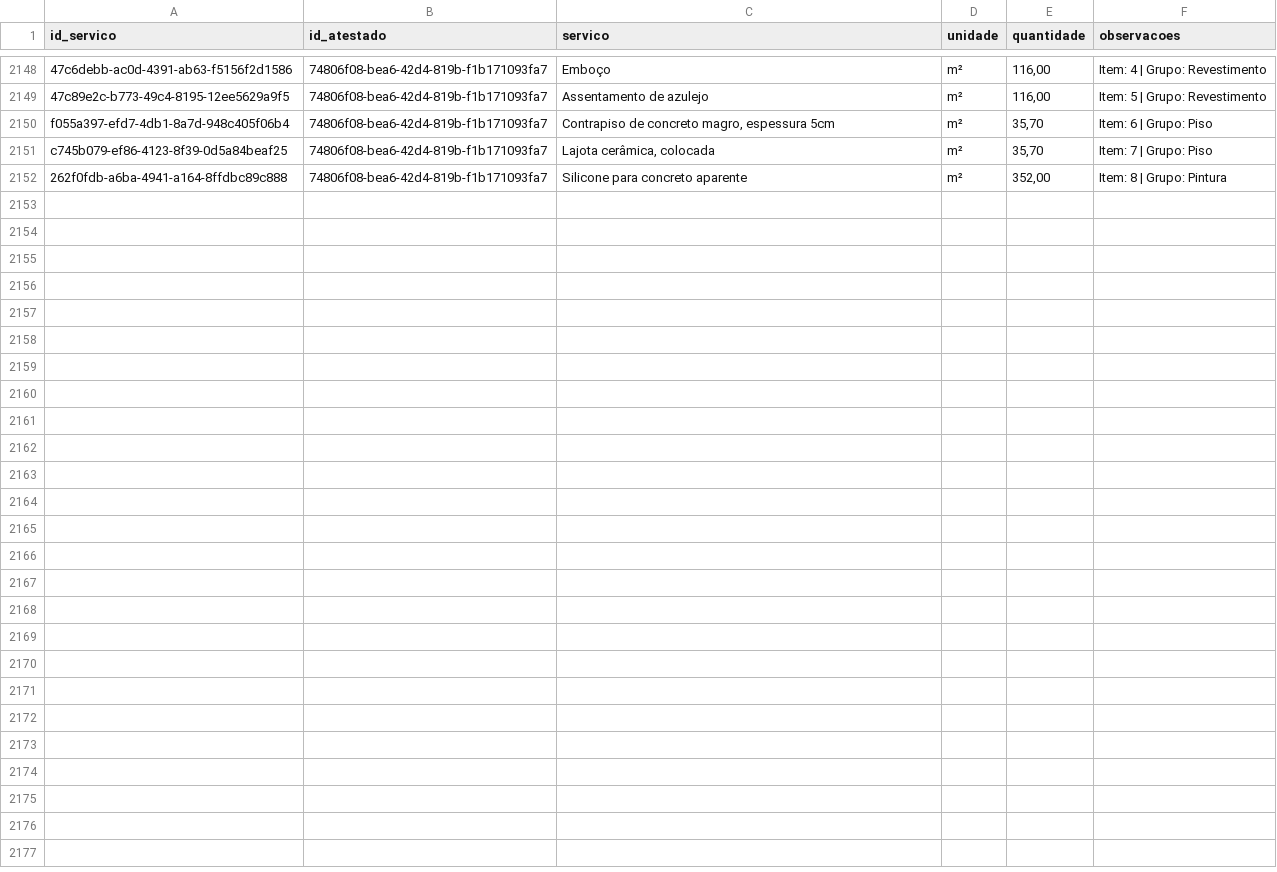
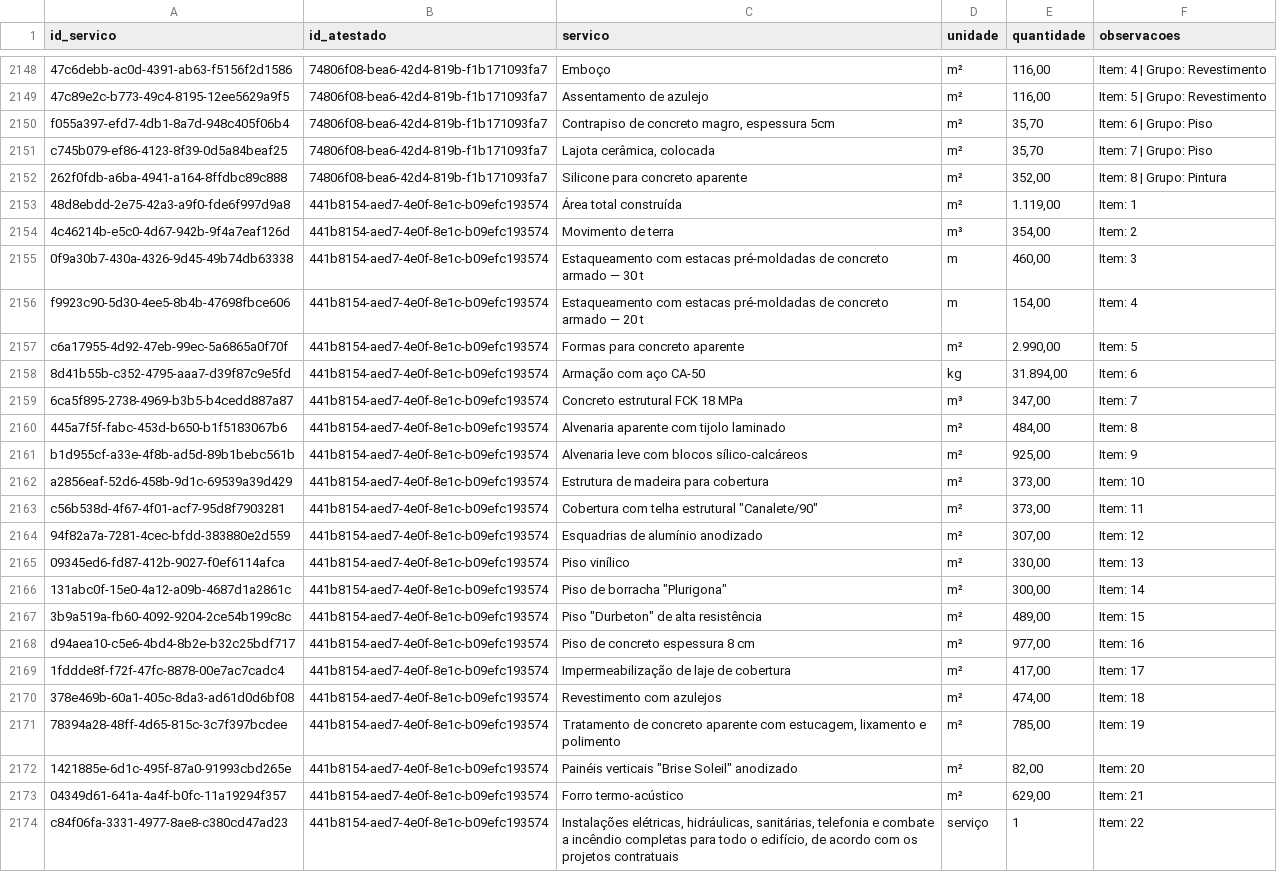
Before and after one commit to fabioser-ai/dragagem-app, a CSV file: data/atestados_servicos.csv, drawn as a sheet; only a part is shown, gaps mark what is left out; the diff names each change by its address in the sheet, - before the commit and + after, or states it on an @@ line.

Commit message:
data: importar atestado da sede regional da SUCEN

```diff
--- a/data/atestados_servicos.csv
+++ b/data/atestados_servicos.csv
+row 2153: 48d8ebdd-2e75-42a3-a9f0-fde6f997d9a8 | 441b8154-aed7-4e0f-8e1c-b09efc193574 | Área total construída | m² | 1.119,00 | Item: 1
+row 2154: 4c46214b-e5c0-4d67-942b-9f4a7eaf126d | 441b8154-aed7-4e0f-8e1c-b09efc193574 | Movimento de terra | m³ | 354,00 | Item: 2
+row 2155: 0f9a30b7-430a-4326-9d45-49b74db63338 | 441b8154-aed7-4e0f-8e1c-b09efc193574 | Estaqueamento com estacas pré-moldadas de concreto armado — 30 t | m | 460,00 | Item: 3
+row 2156: f9923c90-5d30-4ee5-8b4b-47698fbce606 | 441b8154-aed7-4e0f-8e1c-b09efc193574 | Estaqueamento com estacas pré-moldadas de concreto armado — 20 t | m | 154,00 | Item: 4
+row 2157: c6a17955-4d92-47eb-99ec-5a6865a0f70f | 441b8154-aed7-4e0f-8e1c-b09efc193574 | Formas para concreto aparente | m² | 2.990,00 | Item: 5
+row 2158: 8d41b55b-c352-4795-aaa7-d39f87c9e5fd | 441b8154-aed7-4e0f-8e1c-b09efc193574 | Armação com aço CA-50 | kg | 31.894,00 | Item: 6
+row 2159: 6ca5f895-2738-4969-b3b5-b4cedd887a87 | 441b8154-aed7-4e0f-8e1c-b09efc193574 | Concreto estrutural FCK 18 MPa | m³ | 347,00 | Item: 7
+row 2160: 445a7f5f-fabc-453d-b650-b1f5183067b6 | 441b8154-aed7-4e0f-8e1c-b09efc193574 | Alvenaria aparente com tijolo laminado | m² | 484,00 | Item: 8
+row 2161: b1d955cf-a33e-4f8b-ad5d-89b1bebc561b | 441b8154-aed7-4e0f-8e1c-b09efc193574 | Alvenaria leve com blocos sílico-calcáreos | m² | 925,00 | Item: 9
+row 2162: a2856eaf-52d6-458b-9d1c-69539a39d429 | 441b8154-aed7-4e0f-8e1c-b09efc193574 | Estrutura de madeira para cobertura | m² | 373,00 | Item: 10
+row 2163: c56b538d-4f67-4f01-acf7-95d8f7903281 | 441b8154-aed7-4e0f-8e1c-b09efc193574 | Cobertura com telha estrutural "Canalete/90" | m² | 373,00 | Item: 11
+row 2164: 94f82a7a-7281-4cec-bfdd-383880e2d559 | 441b8154-aed7-4e0f-8e1c-b09efc193574 | Esquadrias de alumínio anodizado | m² | 307,00 | Item: 12
+row 2165: 09345ed6-fd87-412b-9027-f0ef6114afca | 441b8154-aed7-4e0f-8e1c-b09efc193574 | Piso vinílico | m² | 330,00 | Item: 13
+row 2166: 131abc0f-15e0-4a12-a09b-4687d1a2861c | 441b8154-aed7-4e0f-8e1c-b09efc193574 | Piso de borracha "Plurigona" | m² | 300,00 | Item: 14
+row 2167: 3b9a519a-fb60-4092-9204-2ce54b199c8c | 441b8154-aed7-4e0f-8e1c-b09efc193574 | Piso "Durbeton" de alta resistência | m² | 489,00 | Item: 15
+row 2168: d94aea10-c5e6-4bd4-8b2e-b32c25bdf717 | 441b8154-aed7-4e0f-8e1c-b09efc193574 | Piso de concreto espessura 8 cm | m² | 977,00 | Item: 16
+row 2169: 1fddde8f-f72f-47fc-8878-00e7ac7cadc4 | 441b8154-aed7-4e0f-8e1c-b09efc193574 | Impermeabilização de laje de cobertura | m² | 417,00 | Item: 17
+row 2170: 378e469b-60a1-405c-8da3-ad61d0d6bf08 | 441b8154-aed7-4e0f-8e1c-b09efc193574 | Revestimento com azulejos | m² | 474,00 | Item: 18
+row 2171: 78394a28-48ff-4d65-815c-3c7f397bcdee | 441b8154-aed7-4e0f-8e1c-b09efc193574 | Tratamento de concreto aparente com estucagem, lixamento e polimento | m² | 785,00 | Item: 19
+row 2172: 1421885e-6d1c-495f-87a0-91993cbd265e | 441b8154-aed7-4e0f-8e1c-b09efc193574 | Painéis verticais "Brise Soleil" anodizado | m² | 82,00 | Item: 20
+row 2173: 04349d61-641a-4a4f-b0fc-11a19294f357 | 441b8154-aed7-4e0f-8e1c-b09efc193574 | Forro termo-acústico | m² | 629,00 | Item: 21
+row 2174: c84f06fa-3331-4977-8ae8-c380cd47ad23 | 441b8154-aed7-4e0f-8e1c-b09efc193574 | Instalações elétricas, hidráulicas, sanitárias, telefonia e combate a incêndio completas para todo o edifício, de acordo com os projetos contratuais | serviço | 1 | Item: 22
```
Also changed, not shown: data/atestados.csv.
